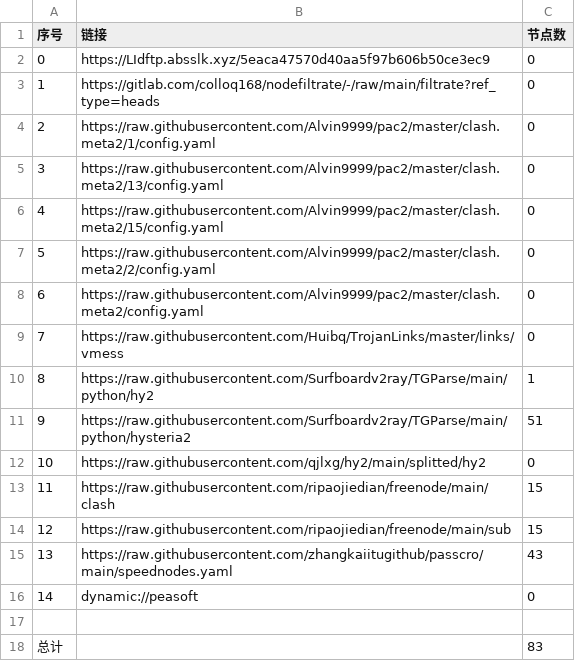
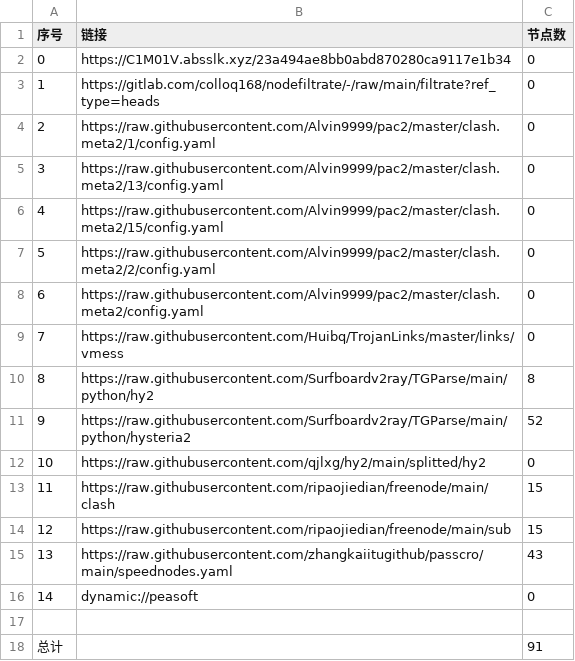
Before and after one commit to dalazhi/AutoMergePublicNodes, a CSV file: list_result.csv, drawn as a sheet.

```diff
--- a/list_result.csv
+++ b/list_result.csv
@@ -1,3 +1,3 @@
 序号,链接,节点数
-0,https://LIdftp.absslk.xyz/5eaca47570d40aa5f97b606b50ce3ec9,0
+0,https://C1M01V.absslk.xyz/23a494ae8bb0abd870280ca9117e1b34,0
 1,https://gitlab.com/colloq168/nodefiltrate/-/raw/main/filtrate?ref_type=heads,0
@@ -9,4 +9,4 @@
 7,https://raw.githubusercontent.com/Huibq/TrojanLinks/master/links/vmess,0
-8,https://raw.githubusercontent.com/Surfboardv2ray/TGParse/main/python/hy2,1
-9,https://raw.githubusercontent.com/Surfboardv2ray/TGParse/main/python/hysteria2,51
+8,https://raw.githubusercontent.com/Surfboardv2ray/TGParse/main/python/hy2,8
+9,https://raw.githubusercontent.com/Surfboardv2ray/TGParse/main/python/hysteria2,52
 10,https://raw.githubusercontent.com/qjlxg/hy2/main/splitted/hy2,0
@@ -17,2 +17,2 @@
 
-总计,,83
+总计,,91
```
Also changed, not shown: 13 other files.
